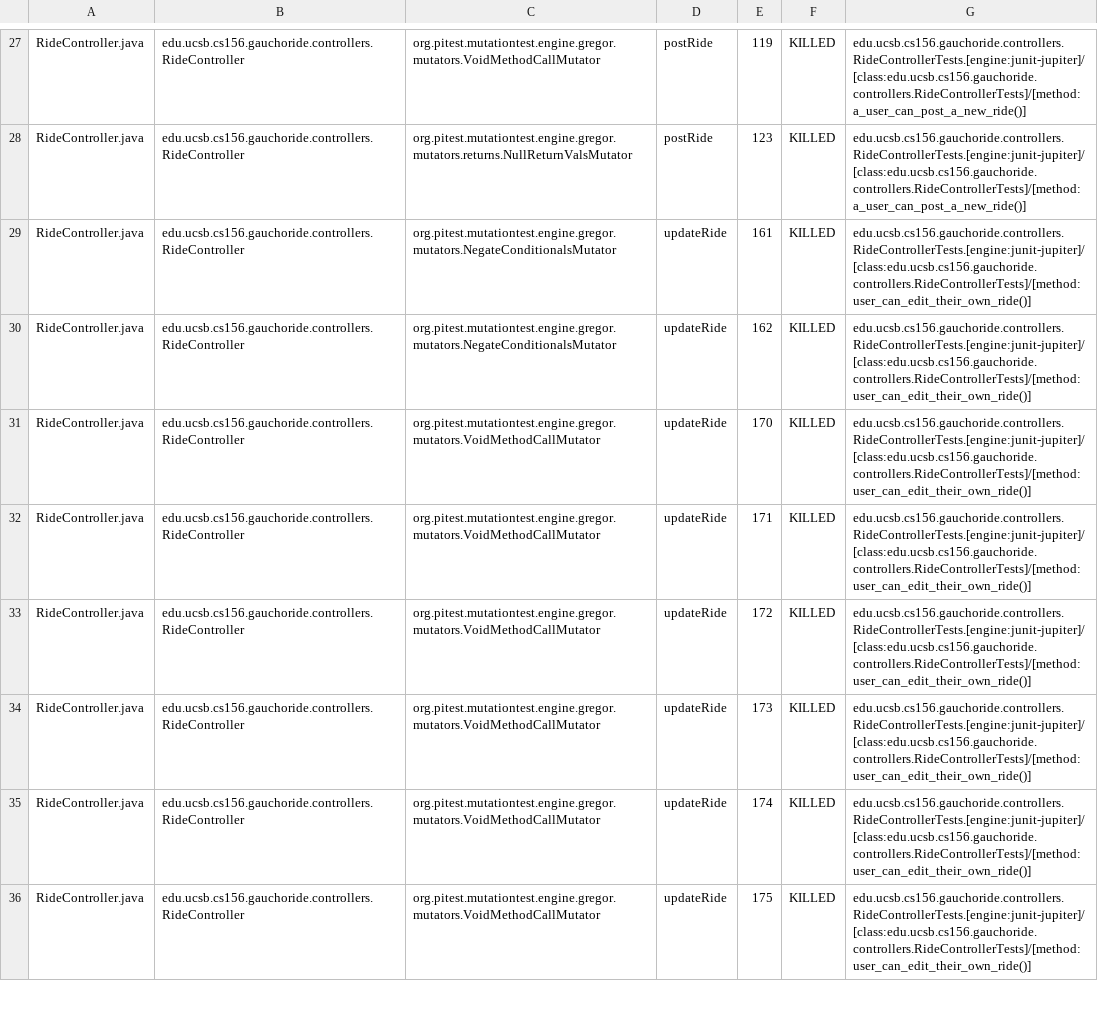
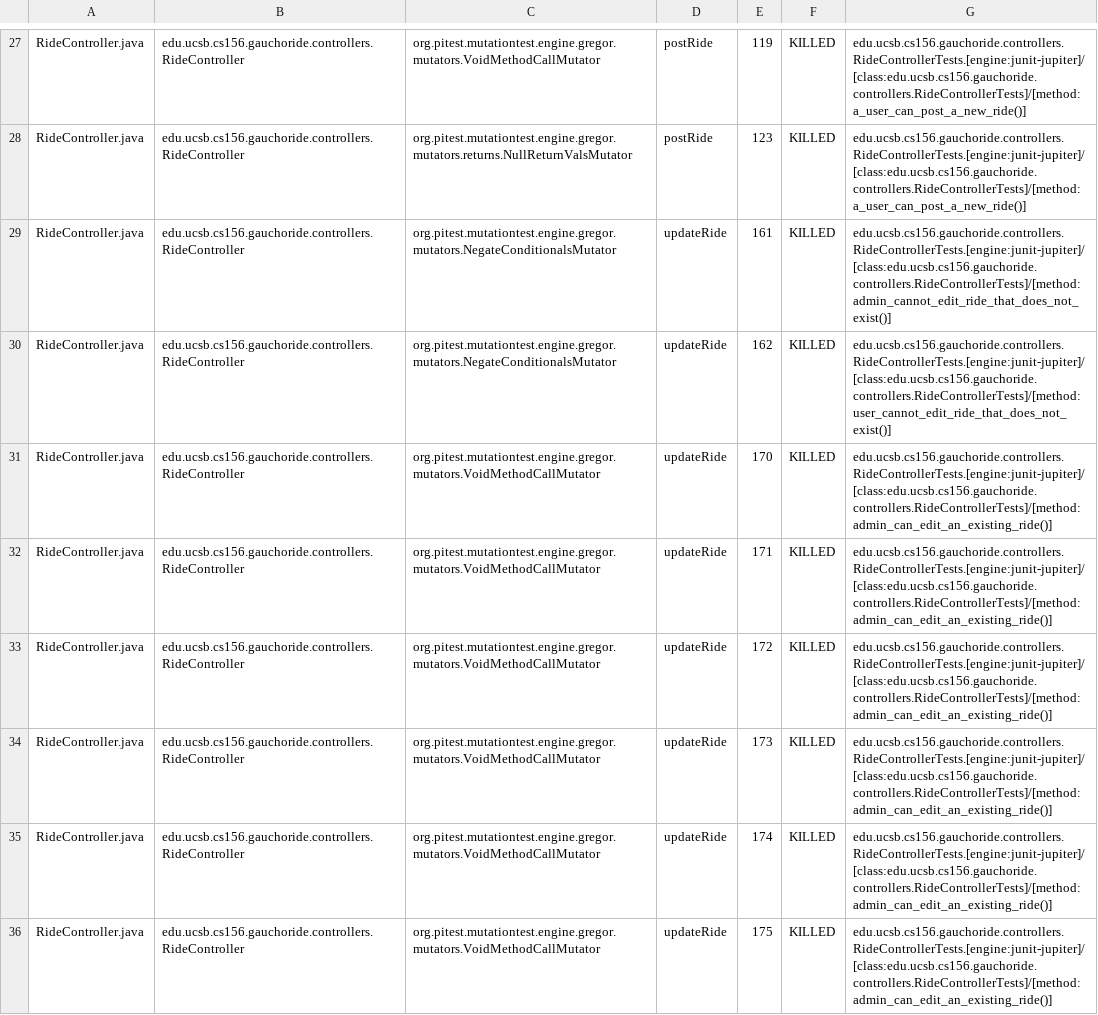
Before and after one commit to ucsb-cs156/proj-gauchoride, a CSV file: prs/73/pitest/mutations.csv, drawn as a sheet; only a part is shown, gaps mark what is left out; the diff covers the shown part only; the diff names each change by its address in the sheet, - before the commit and + after, or states it on an @@ line.

Commit message:
Deploying to gh-pages from @ ucsb-cs156/proj-gauchoride@2371e814e49ede3992be8e4b82906b24a9890263 🚀

```diff
--- a/prs/73/pitest/mutations.csv
+++ b/prs/73/pitest/mutations.csv
-G29: edu.ucsb.cs156.gauchoride.controllers.RideControllerTests.[engine:junit-jupiter]/[class:edu.ucsb.cs156.gauchoride.controllers.RideControllerTests]/[method:user_can_edit_their_own_ride()]
+G29: edu.ucsb.cs156.gauchoride.controllers.RideControllerTests.[engine:junit-jupiter]/[class:edu.ucsb.cs156.gauchoride.controllers.RideControllerTests]/[method:admin_cannot_edit_ride_that_does_not_exist()]
-G30: edu.ucsb.cs156.gauchoride.controllers.RideControllerTests.[engine:junit-jupiter]/[class:edu.ucsb.cs156.gauchoride.controllers.RideControllerTests]/[method:user_can_edit_their_own_ride()]
+G30: edu.ucsb.cs156.gauchoride.controllers.RideControllerTests.[engine:junit-jupiter]/[class:edu.ucsb.cs156.gauchoride.controllers.RideControllerTests]/[method:user_cannot_edit_ride_that_does_not_exist()]
-G31:G36: edu.ucsb.cs156.gauchoride.controllers.RideControllerTests.[engine:junit-jupiter]/[class:edu.ucsb.cs156.gauchoride.controllers.RideControllerTests]/[method:user_can_edit_their_own_ride()]
+G31:G36: edu.ucsb.cs156.gauchoride.controllers.RideControllerTests.[engine:junit-jupiter]/[class:edu.ucsb.cs156.gauchoride.controllers.RideControllerTests]/[method:admin_can_edit_an_existing_ride()]
```
Also changed, not shown: 30 edited cells elsewhere in this file, 16 other files.
